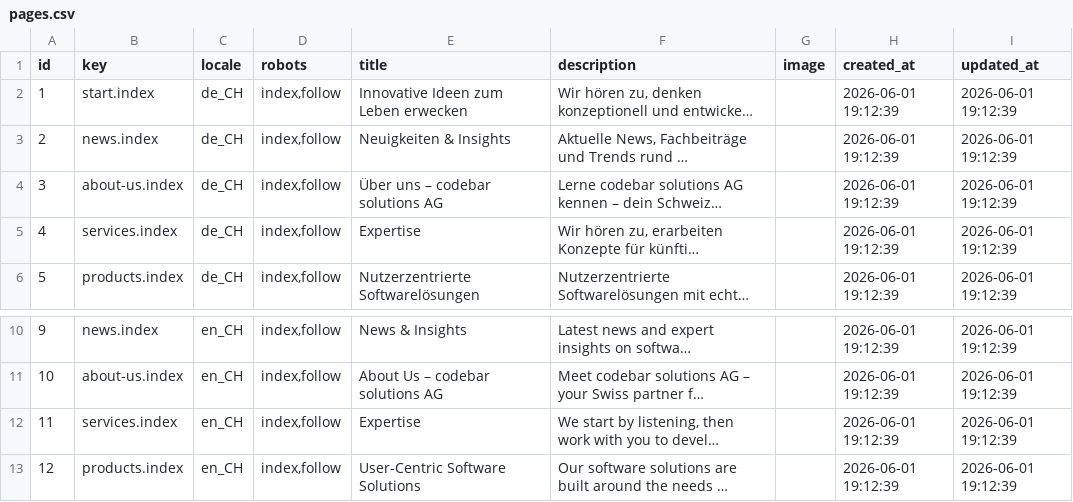
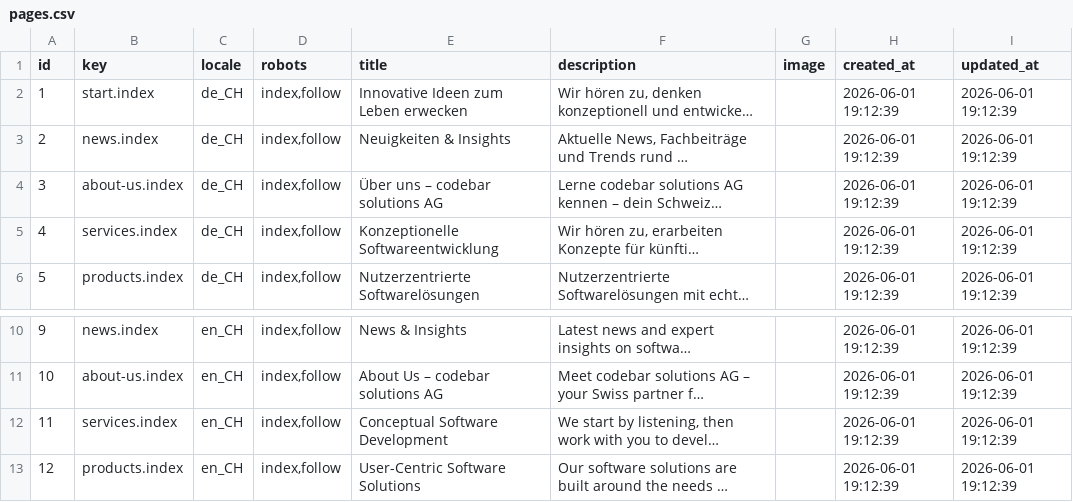
Before and after one commit to codebar-ag/www.codebar.ch, a CSV file: database/seeders/data/pages.csv, drawn as a sheet; only a part is shown, gaps mark what is left out; long unchanged cells end in …; the diff names each change by its address in the sheet, - before the commit and + after, or states it on an @@ line.

```diff
--- a/database/seeders/data/pages.csv
+++ b/database/seeders/data/pages.csv
-E5 (title): Expertise
+E5 (title): Konzeptionelle Softwareentwicklung
-E12 (title): Expertise
+E12 (title): Conceptual Software Development
```
Also changed, not shown: 8 other files.
